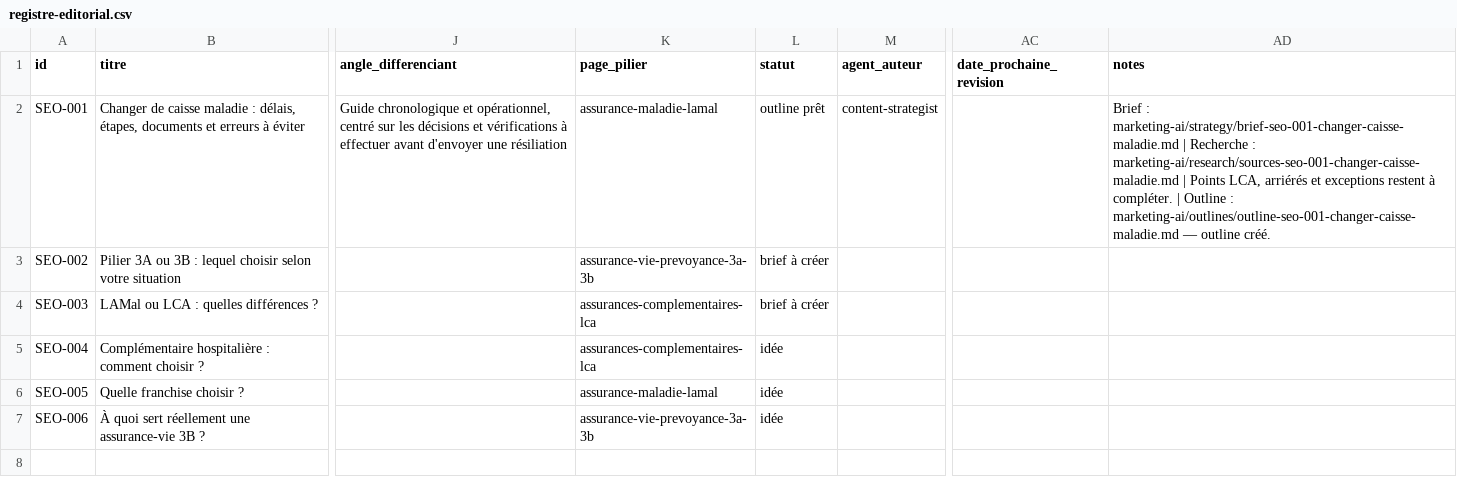
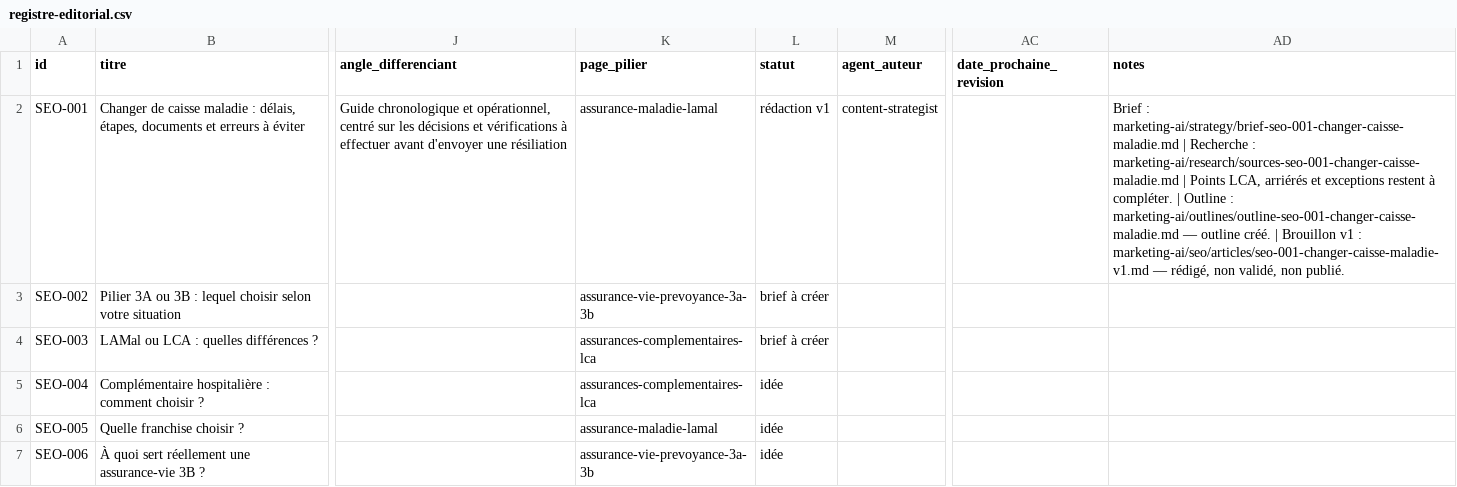
Before and after one commit to antoinedu01/crm-legrand-conseils, a CSV file: marketing-ai/content-calendar/registre-editorial.csv, drawn as a sheet; only a part is shown, gaps mark what is left out; the diff names each change by its address in the sheet, - before the commit and + after, or states it on an @@ line.

```diff
--- a/marketing-ai/content-calendar/registre-editorial.csv
+++ b/marketing-ai/content-calendar/registre-editorial.csv
-L2 (statut): outline prêt
+L2 (statut): rédaction v1
-AD2 (notes): …outline créé.
+AD2 (notes): …outline créé. | Brouillon v1 : marketing-ai/seo/articles/seo-001-changer-caisse-maladie-v1.md — rédigé, non validé, non publié.
```
Also changed, not shown: 2 other files.
